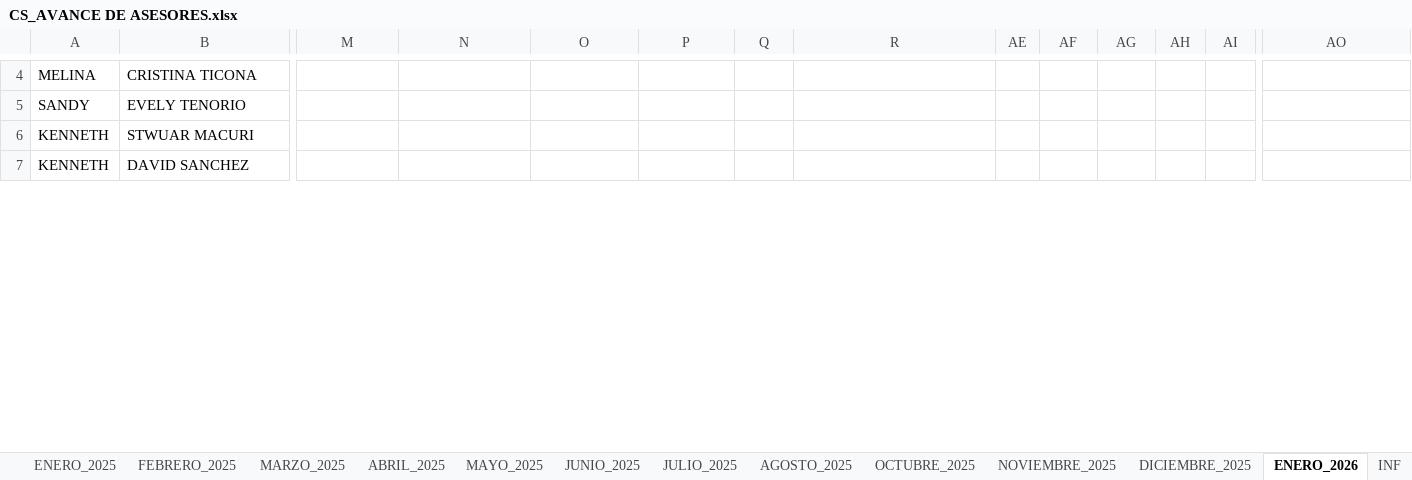
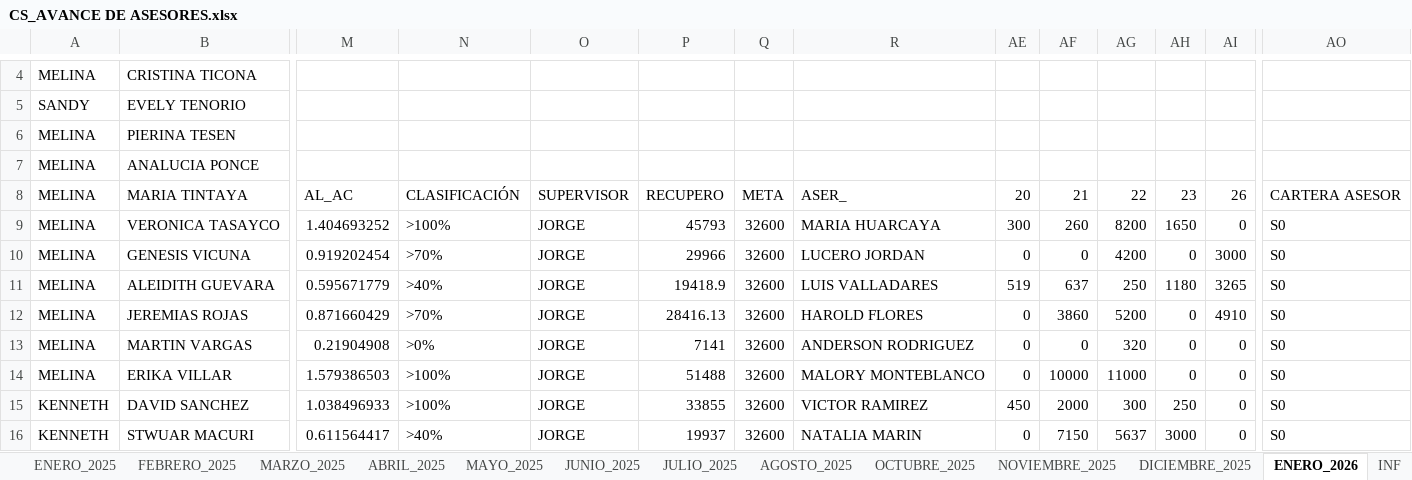
Before and after one commit to jvasquez98/Ranking, an Excel workbook: CS_AVANCE DE ASESORES.xlsx, sheet ENERO_2026, drawn as a sheet; only a part is shown, gaps mark what is left out; values as stored, in another font and other column widths than the file's, no cell formats; conditional formats and table styles not drawn; removed rows and columns are numbered as before the commit, all else as after; rows hold the shown columns only; the diff covers the shown part only; the diff names each change by its address in the sheet, - before the commit and + after, or states it on an @@ line.

```diff
--- a/CS_AVANCE DE ASESORES.xlsx (sheet ENERO_2026)
+++ b/CS_AVANCE DE ASESORES.xlsx (sheet ENERO_2026)
+row 6: MELINA | PIERINA TESEN
+row 7: MELINA | ANALUCIA PONCE
+row 8: MELINA | MARIA TINTAYA | AL_AC | CLASIFICACIÓN | SUPERVISOR | RECUPERO | META | ASER_ | 20 | 21 | 22 | 23 | 26 | CARTERA ASESOR
+row 9: MELINA | VERONICA TASAYCO | 1.404693252 | >100% | JORGE | 45793 | 32600 | MARIA HUARCAYA | 300 | 260 | 8200 | 1650 | 0 | S0
+row 10: MELINA | GENESIS VICUNA | 0.919202454 | >70% | JORGE | 29966 | 32600 | LUCERO JORDAN | 0 | 0 | 4200 | 0 | 3000 | S0
+row 11: MELINA | ALEIDITH GUEVARA | 0.595671779 | >40% | JORGE | 19418.9 | 32600 | LUIS VALLADARES | 519 | 637 | 250 | 1180 | 3265 | S0
+row 12: MELINA | JEREMIAS ROJAS | 0.871660429 | >70% | JORGE | 28416.13 | 32600 | HAROLD FLORES | 0 | 3860 | 5200 | 0 | 4910 | S0
+row 13: MELINA | MARTIN VARGAS | 0.21904908 | >0% | JORGE | 7141 | 32600 | ANDERSON RODRIGUEZ | 0 | 0 | 320 | 0 | 0 | S0
+row 14: MELINA | ERIKA VILLAR | 1.579386503 | >100% | JORGE | 51488 | 32600 | MALORY MONTEBLANCO | 0 | 10000 | 11000 | 0 | 0 | S0
+row 15: KENNETH | DAVID SANCHEZ | 1.038496933 | >100% | JORGE | 33855 | 32600 | VICTOR RAMIREZ | 450 | 2000 | 300 | 250 | 0 | S0
-M16: (empty)
+M16: 0.611564417
-N16: (empty)
+N16: >40%
-O16: (empty)
+O16: JORGE
-P16: (empty)
+P16: 19937
-Q16: (empty)
+Q16: 32600
-R16: (empty)
+R16: NATALIA MARIN
-AE16: (empty)
+AE16: 0
-AF16: (empty)
+AF16: 7150
-AG16: (empty)
+AG16: 5637
-AH16: (empty)
+AH16: 3000
-AI16: (empty)
+AI16: 0
-AO16: (empty)
+AO16: S0
-row 7: KENNETH | DAVID SANCHEZ
```
Also changed, not shown: 14 added rows, 23 removed rows and 398 edited cells elsewhere in this sheet, sheet MAYO_2025, sheet CAPA, cell formats, formulas that keep their value, hidden cells, CS_MARCACIONES.xlsx, 3 other files.
